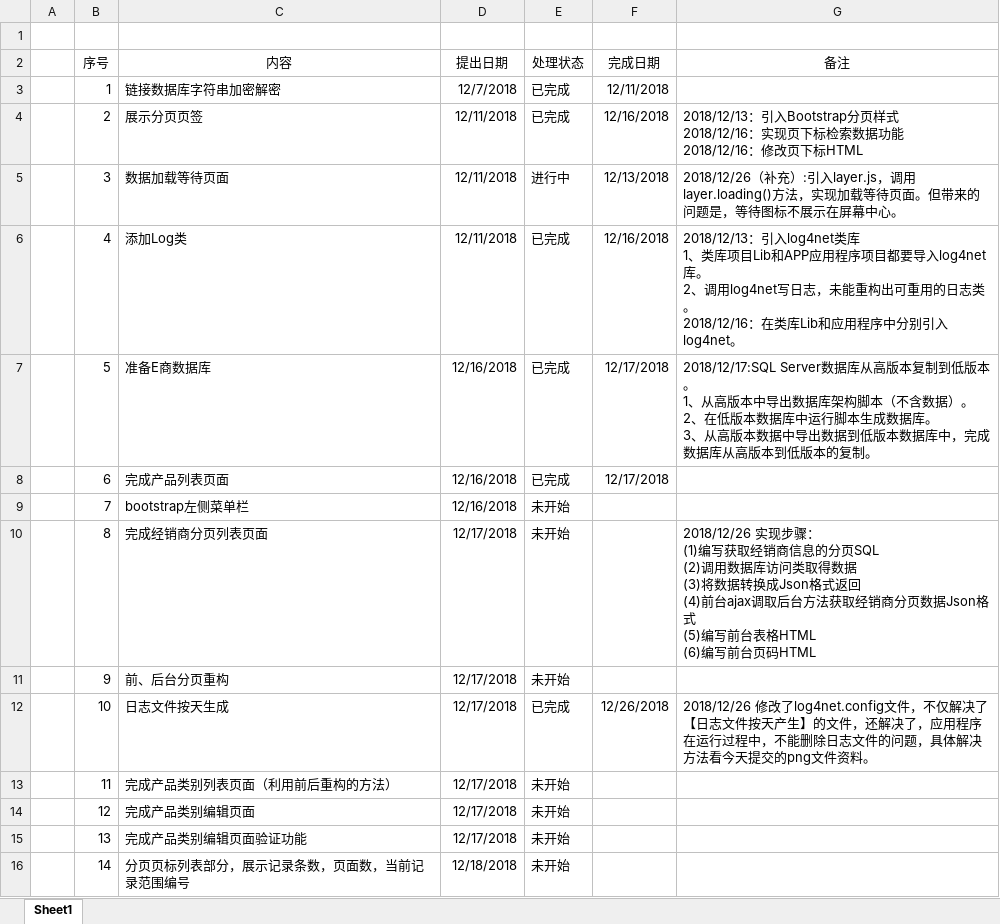
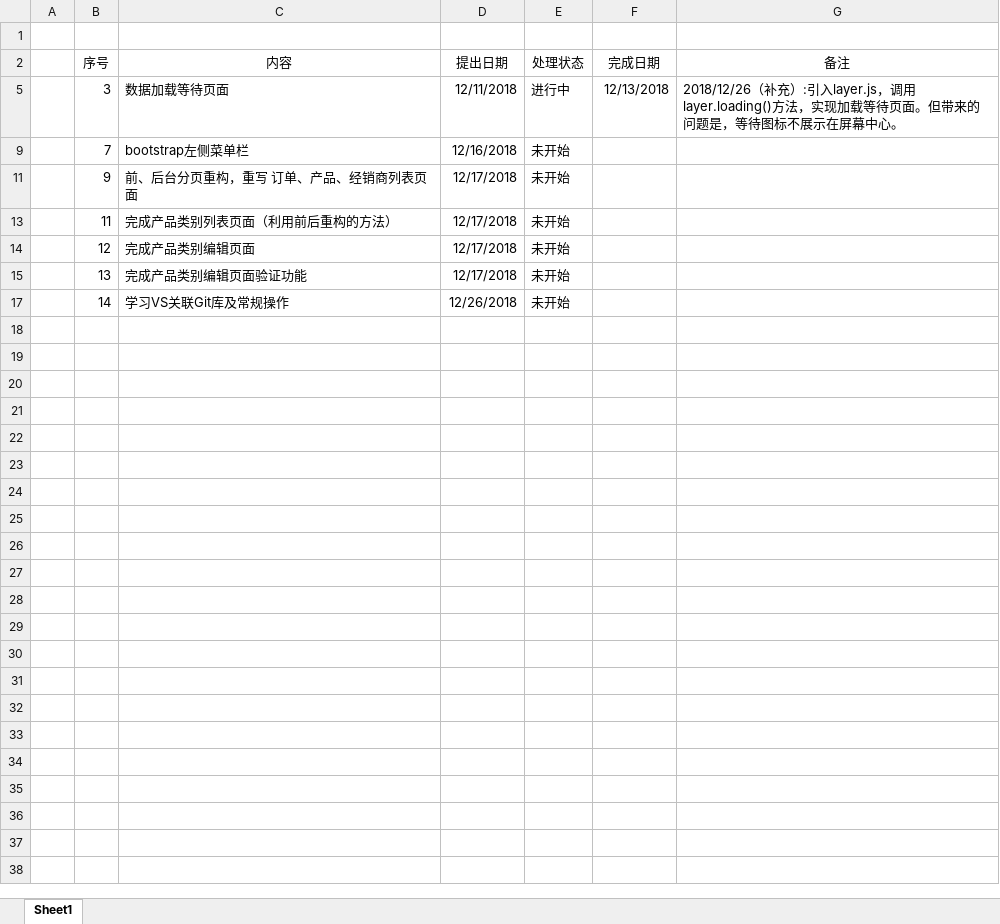
Before and after one commit to nnugaoz/Lib, an Excel workbook: ToDoList.xlsx, sheet Sheet1, drawn as a sheet; values as stored, in another font and other column widths than the file's, no borders; removed rows and columns are numbered as before the commit, all else as after; ↵ is a line break in a cell; the diff names each change by its address in the sheet, - before the commit and + after, or states it on an @@ line.

Commit message:
更新任务列表

```diff
--- a/ToDoList.xlsx (sheet Sheet1)
+++ b/ToDoList.xlsx (sheet Sheet1)
@@ row 3 hidden:  | 1 | 链接数据库字符串加密解密 | 12/7/2018 | 已完成 | 12/11/2018 @@
@@ row 4 hidden:  | 2 | 展示分页页签 | 12/11/2018 | 已完成 | 12/16/2018 | 2018/12/13：引入Bootstrap分页样式 ↵ 2018/12/16：实现页下标检索数据功能 ↵ 2018/12/16：修改页下标HTML @@
@@ row 6 hidden:  | 4 | 添加Log类 | 12/11/2018 | 已完成 | 12/16/2018 | 2018/12/13：引入log4net类库 ↵ 1、类库项目Lib和APP应用程序项目都要导入log4net库。 ↵ 2、调用log4net写日志，未能重构出可重用的日志类。 ↵ 2018/12/16：在类库Lib和应用程序中分别引入log4net。 @@
@@ row 7 hidden:  | 5 | 准备E商数据库 | 12/16/2018 | 已完成 | 12/17/2018 | 2018/12/17:SQL Server数据库从高版本复制到低版本。 ↵ 1、从高版本中导出数据库架构脚本（不含数据）。 ↵ 2、在低版本数据库中运行脚本生成数据库。 ↵ 3、从高版本数据中导出数据到低版本数据库中，完成数据库从高版本到低版本的复制。 @@
@@ row 8 hidden:  | 6 | 完成产品列表页面 | 12/16/2018 | 已完成 | 12/17/2018 @@
-row 10:  | 8 | 完成经销商分页列表页面 | 12/17/2018 | 未开始 |  | 2018/12/26 实现步骤： ↵ (1)编写获取经销商信息的分页SQL ↵ (2)调用数据库访问类取得数据 ↵ (3)将数据转换成Json格式返回 ↵ (4)前台ajax调取后台方法获取经销商分页数据Json格式 ↵ (5)编写前台表格HTML ↵ (6)编写前台页码HTML
-C11 (内容): 前、后台分页重构
+C11 (内容): 前、后台分页重构，重写 订单、产品、经销商列表页面
@@ row 12 hidden:  | 10 | 日志文件按天生成 | 12/17/2018 | 已完成 | 12/26/2018 | 2018/12/26 修改了log4net.config文件，不仅解决了【日志文件按天产生】的文件，还解决了，应用程序在运行过程中，不能删除日志文件的问题，具体解决方法看今天提交的png文件资料。 @@
-C17 (内容): 分页页标列表部分，展示记录条数，页面数，当前记录范围编号
+C17 (内容): 学习VS关联Git库及常规操作
-D17 (提出日期): 12/18/2018
+D17 (提出日期): 12/26/2018
```
Also changed, not shown: hidden cells.
